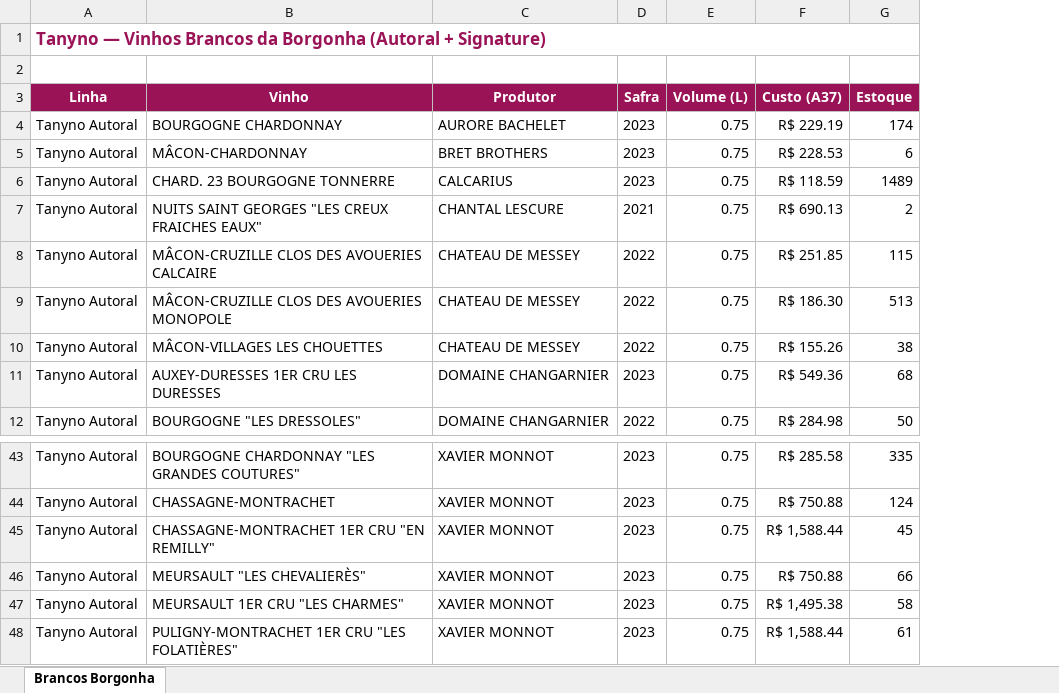
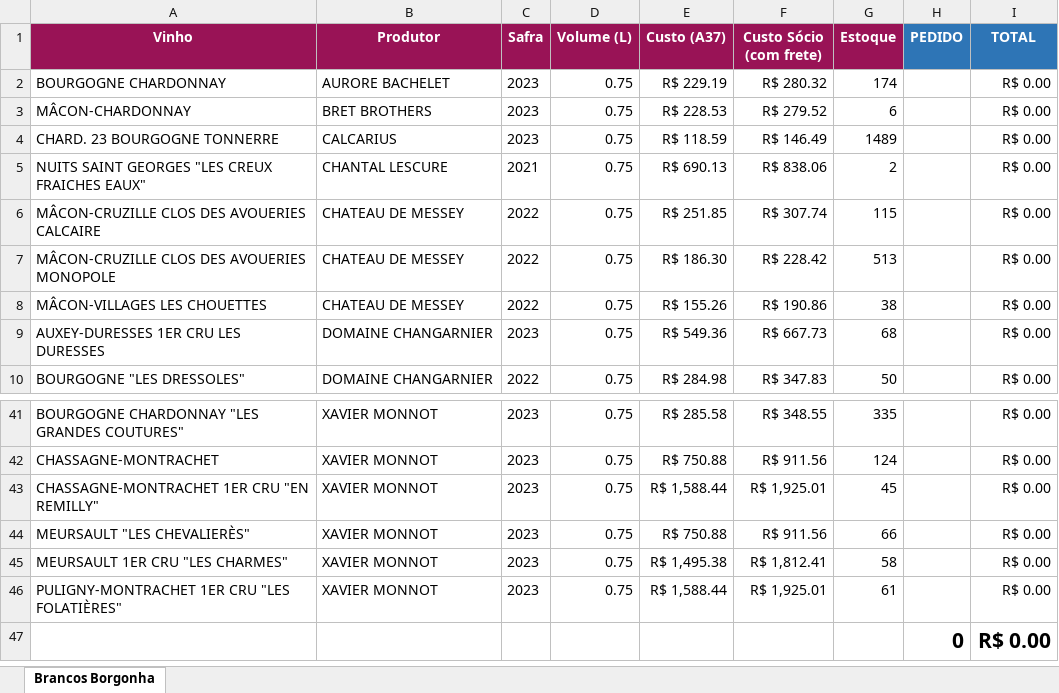
Before and after one commit to marceloheldt-tech/comnectar-workspace, an Excel workbook: analises/vinhos/tanyno-brancos-borgonha-agosto-2026.xlsx, sheet Brancos Borgonha, drawn as a sheet; only a part is shown, gaps mark what is left out; values as stored, in another font and other column widths than the file's, no borders; removed rows and columns are numbered as before the commit, all else as after; the diff names each change by its address in the sheet, - before the commit and + after, or states it on an @@ line.

Commit message:
auto-sync: 2026-08-25 09:09

```diff
--- a/analises/vinhos/tanyno-brancos-borgonha-agosto-2026.xlsx (sheet Brancos Borgonha)
+++ b/analises/vinhos/tanyno-brancos-borgonha-agosto-2026.xlsx (sheet Brancos Borgonha)
-column A (Linha), rows 4-12: all Tanyno Autoral; rows 43-48: all Tanyno Autoral
+column F (Custo Sócio (com frete)), rows 2-10: R$ 280.32 | R$ 279.52 | R$ 146.49 | R$ 838.06 | R$ 307.74 | R$ 228.42 | R$ 190.86 | R$ 667.73 | R$ 347.83; rows 41-46: R$ 348.55 | R$ 911.56 | R$ 1,925.01 | R$ 911.56 | R$ 1,812.41 | R$ 1,925.01
+column H (PEDIDO), empty
+column I (TOTAL), rows 2-10: all R$ 0.00; rows 41-46: all R$ 0.00
-row 2: (empty)
@@ row 1 moved to row 47: 0 @@
```
